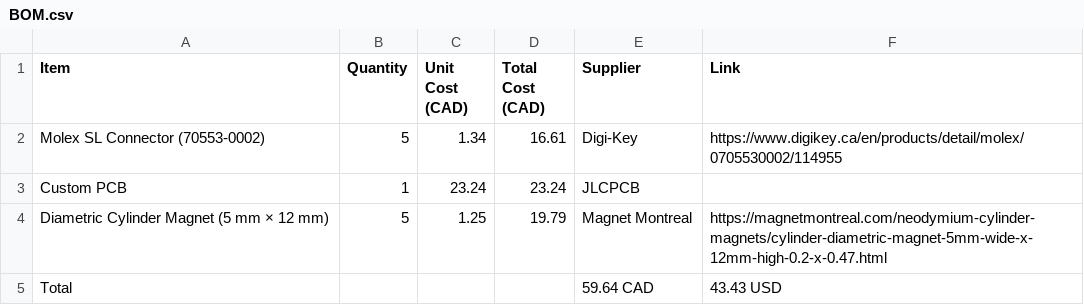
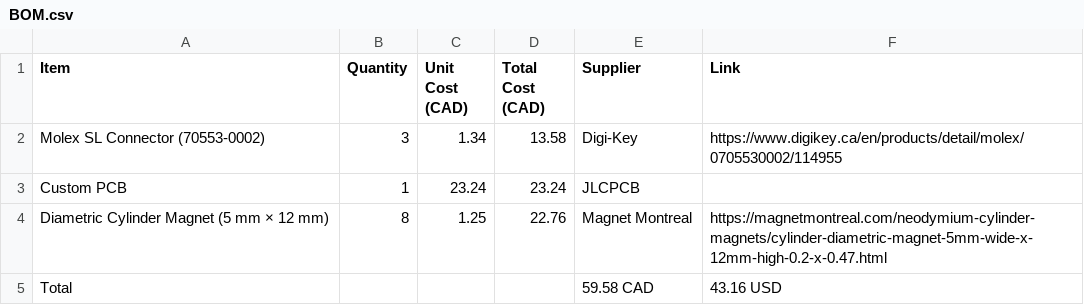
Before and after one commit to bluefeng2/Encoder, a CSV file: BOM.csv, drawn as a sheet.

Commit message:
Update BOM.csv with new quantities and totals

```diff
--- a/BOM.csv
+++ b/BOM.csv
@@ -1,5 +1,5 @@
 Item,Quantity,Unit Cost (CAD),Total Cost (CAD),Supplier,Link
-Molex SL Connector (70553-0002),5,1.34,16.61,Digi-Key,https://www.digikey.ca/en/products/detail/molex/0705530002/114955
+Molex SL Connector (70553-0002),3,1.34,13.58,Digi-Key,https://www.digikey.ca/en/products/detail/molex/0705530002/114955
 Custom PCB,1,23.24,23.24,JLCPCB,
-Diametric Cylinder Magnet (5 mm × 12 mm),5,1.25,19.79,Magnet Montreal,https://magnetmontreal.com/neodymium-cylinder-magnets/cylinder-diametric-magnet-5mm-wide-x-12mm-high-0.2-x-0.47.html
-Total,,,,59.64 CAD,43.43 USD
+Diametric Cylinder Magnet (5 mm × 12 mm),8,1.25,22.76,Magnet Montreal,https://magnetmontreal.com/neodymium-cylinder-magnets/cylinder-diametric-magnet-5mm-wide-x-12mm-high-0.2-x-0.47.html
+Total,,,,59.58 CAD,43.16 USD
```
